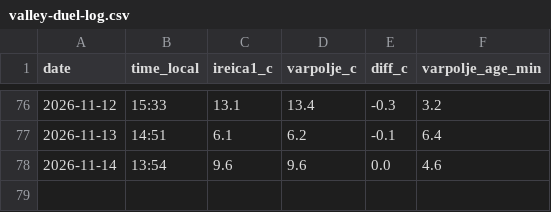
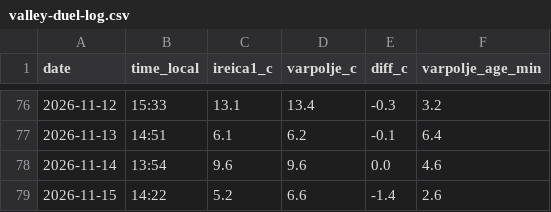
Before and after one commit to ibanezar/weather-station, a CSV file: data/valley-duel-log.csv, drawn as a sheet; only a part is shown, gaps mark what is left out; the diff names each change by its address in the sheet, - before the commit and + after, or states it on an @@ line.

Commit message:
data: dolinski dvoboj 2026-11-15 [skip ci]

```diff
--- a/data/valley-duel-log.csv
+++ b/data/valley-duel-log.csv
+row 79: 2026-11-15 | 14:22 | 5.2 | 6.6 | -1.4 | 2.6
```
